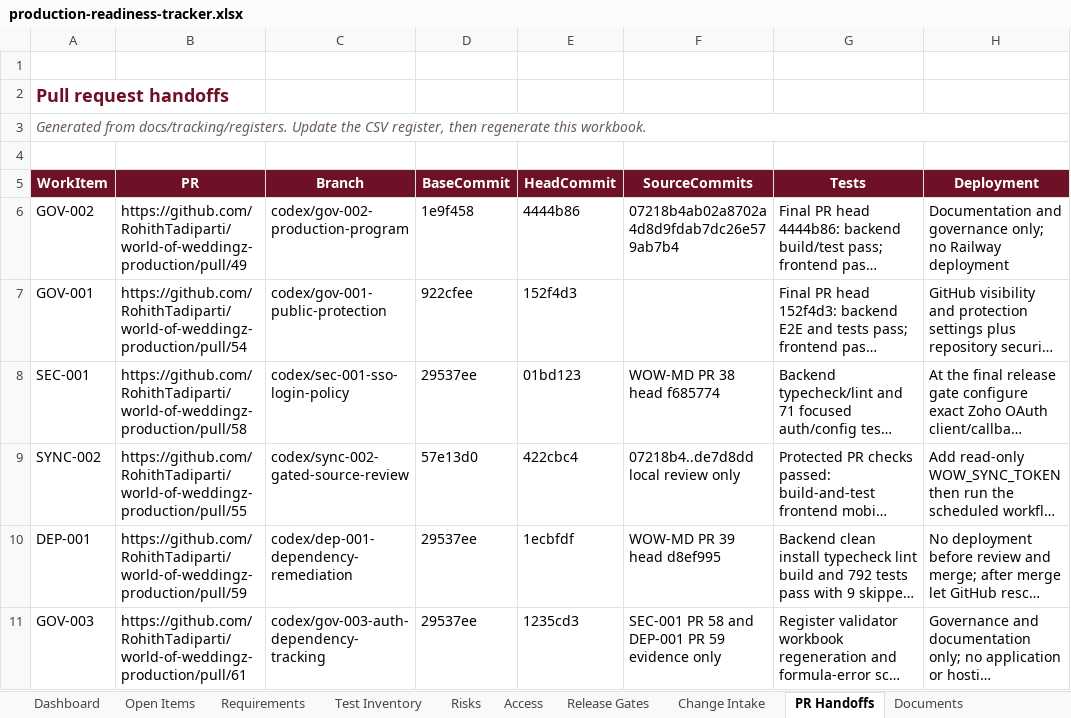
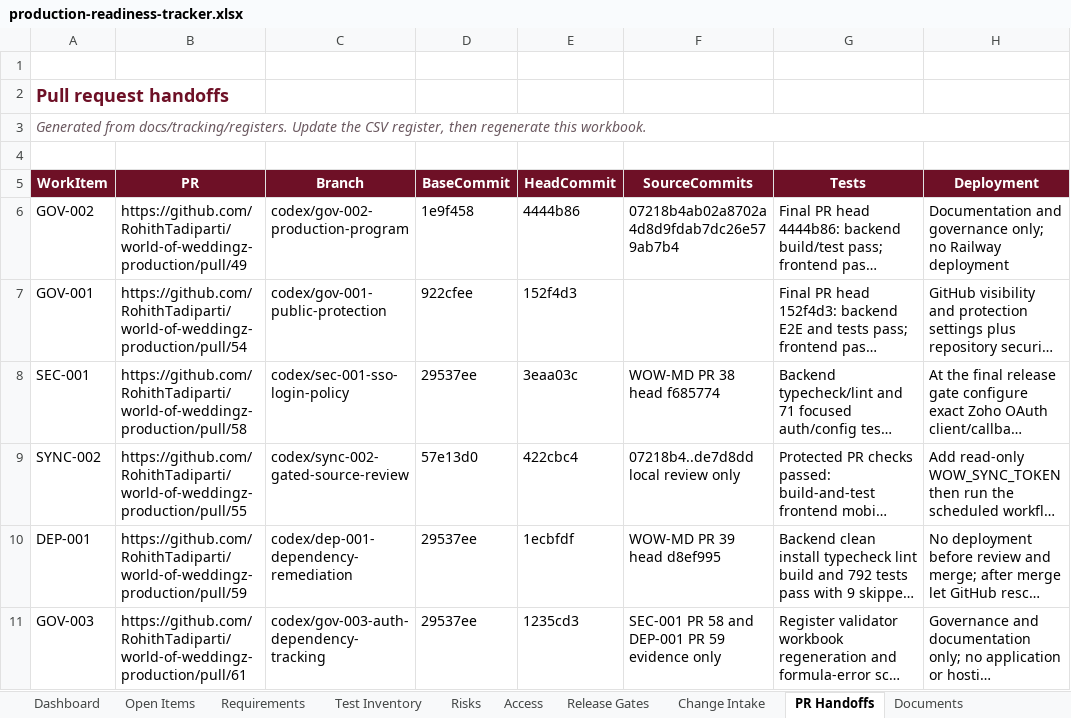
Before and after one commit to RohithTadiparti/world-of-weddingz-production, an Excel workbook: docs/tracking/production-readiness-tracker.xlsx, sheet PR Handoffs, drawn as a sheet; only a part is shown; long unchanged cells end in …; values as stored, in another font and other column widths than the file's, no borders; conditional formats and table styles not drawn; the diff names each change by its address in the sheet, - before the commit and + after, or states it on an @@ line.

```diff
--- a/docs/tracking/production-readiness-tracker.xlsx (sheet PR Handoffs)
+++ b/docs/tracking/production-readiness-tracker.xlsx (sheet PR Handoffs)
-E8 (HeadCommit): 01bd123
+E8 (HeadCommit): 3eaa03c
```
Also changed, not shown: sheet Access, charts or pictures, 4 other files.
